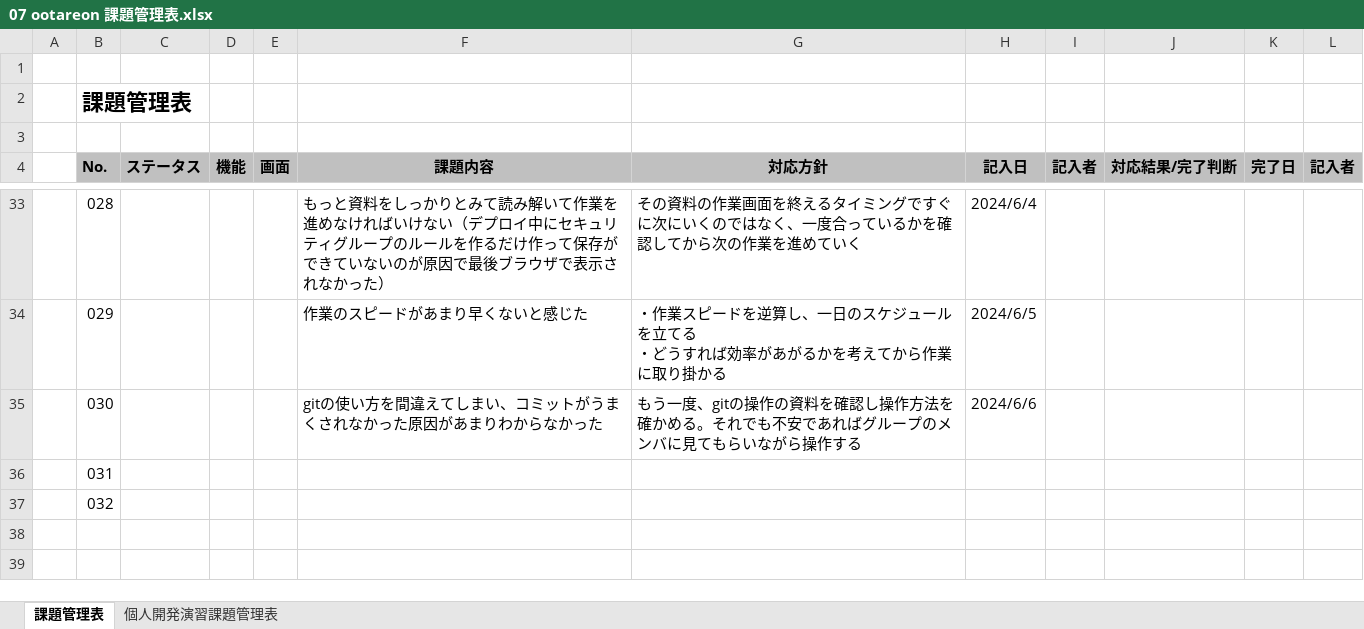
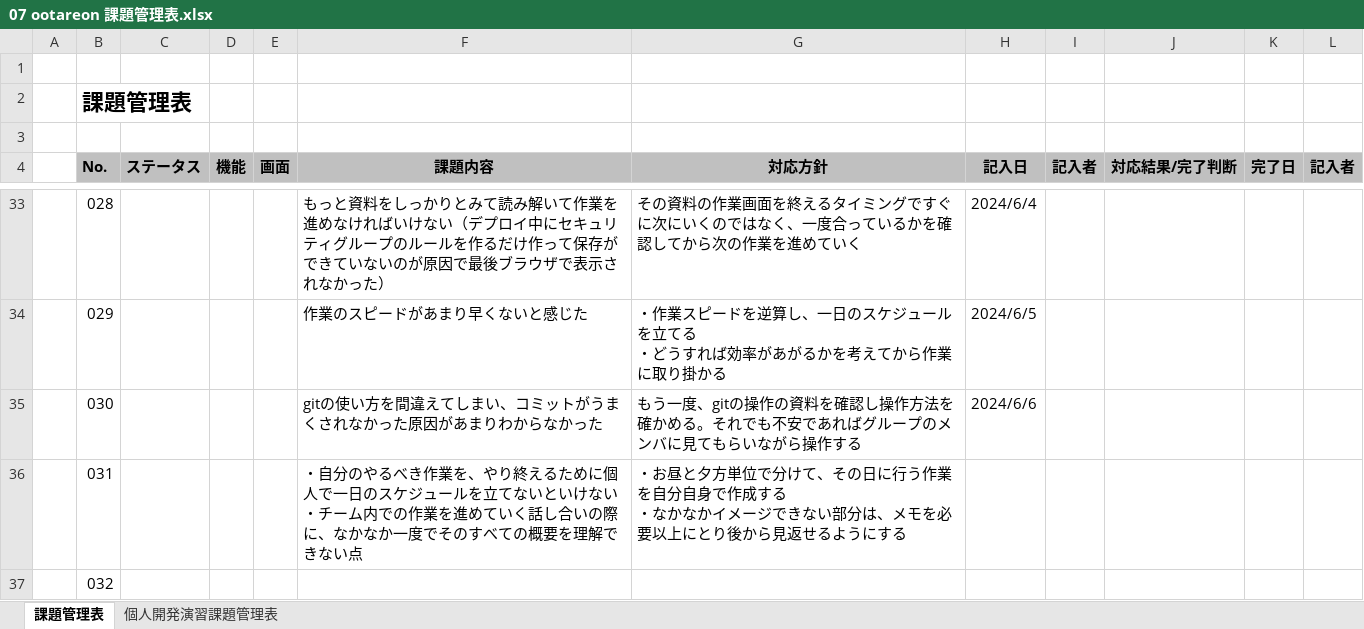
Before and after one commit to otareon/-documents, an Excel workbook: 07 ootareon 課題管理表.xlsx, sheet 課題管理表, drawn as a sheet; only a part is shown, gaps mark what is left out; values as stored, in another font and other column widths than the file's, no borders; ↵ is a line break in a cell; the diff names each change by its address in the sheet, - before the commit and + after, or states it on an @@ line.

```diff
--- a/07 ootareon 課題管理表.xlsx (sheet 課題管理表)
+++ b/07 ootareon 課題管理表.xlsx (sheet 課題管理表)
-F36 (課題内容): (empty)
+F36 (課題内容): ・自分のやるべき作業を、やり終えるために個人で一日のスケジュールを立てないといけない ↵ ・チーム内での作業を進めていく話し合いの際に、なかなか一度でそのすべての概要を理解できない点
-G36 (対応方針): (empty)
+G36 (対応方針): ・お昼と夕方単位で分けて、その日に行う作業を自分自身で作成する ↵ ・なかなかイメージできない部分は、メモを必要以上にとり後から見返せるようにする
```
Also changed, not shown: 07 ootareon 目標管理シート.xlsx.
